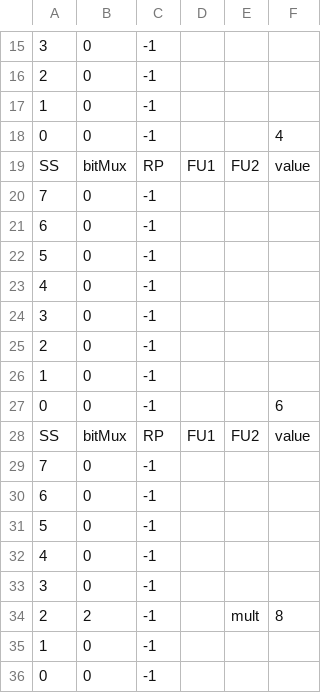
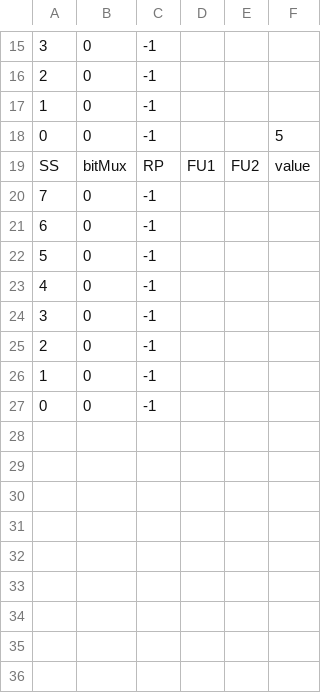
Before and after one commit to bellopsal/ChonosPlan, a CSV file: ss.csv, drawn as a sheet; only a part is shown, gaps mark what is left out; the diff names each change by its address in the sheet, - before the commit and + after, or states it on an @@ line.

```diff
--- a/ss.csv
+++ b/ss.csv
-F18: 4
+F18: 5
-row 26: 1 | 0 | -1
-row 27: 0 | 0 | -1 |  |  | 6
-row 28: SS | bitMux | RP | FU1 | FU2 | value
-row 29: 7 | 0 | -1
-row 30: 6 | 0 | -1
-row 31: 5 | 0 | -1
-row 32: 4 | 0 | -1
-row 33: 3 | 0 | -1
-row 34: 2 | 2 | -1 |  | mult | 8
```
Also changed, not shown: 7 other files.
